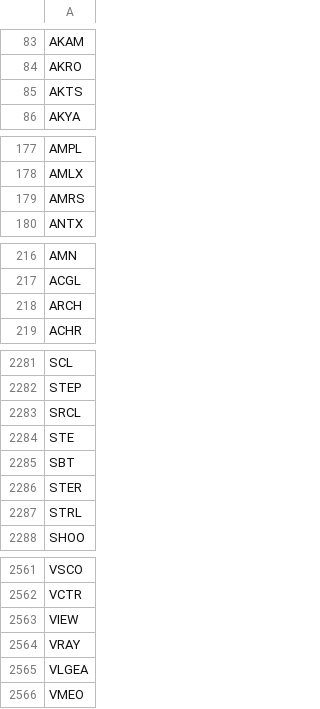
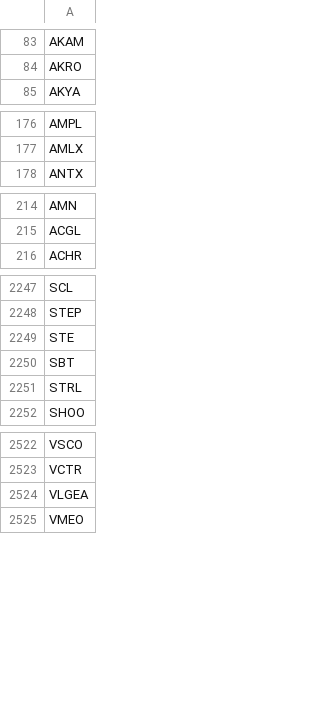
Before and after one commit to andyzhang8/nlp-stock-prediction-platform, a CSV file: data/tickers.csv, drawn as a sheet; only a part is shown, gaps mark what is left out; the diff covers the shown part only.

Commit message:
stock data collection complete

```diff
--- a/data/tickers.csv
+++ b/data/tickers.csv
@@ -84,3 +84,2 @@ AKAM
 AKRO
-AKTS
 AKYA
@@ -178,3 +177,2 @@ AMPL
 AMLX
-AMRS
 ANTX
@@ -217,3 +215,2 @@ AMN
 ACGL
-ARCH
 ACHR
@@ -2282,6 +2248,4 @@ SCL
 STEP
-SRCL
 STE
 SBT
-STER
 STRL
@@ -2562,4 +2523,2 @@ VSCO
 VCTR
-VIEW
-VRAY
 VLGEA
```
Also changed, not shown: 37 removed rows elsewhere in this file, 3 other files.
